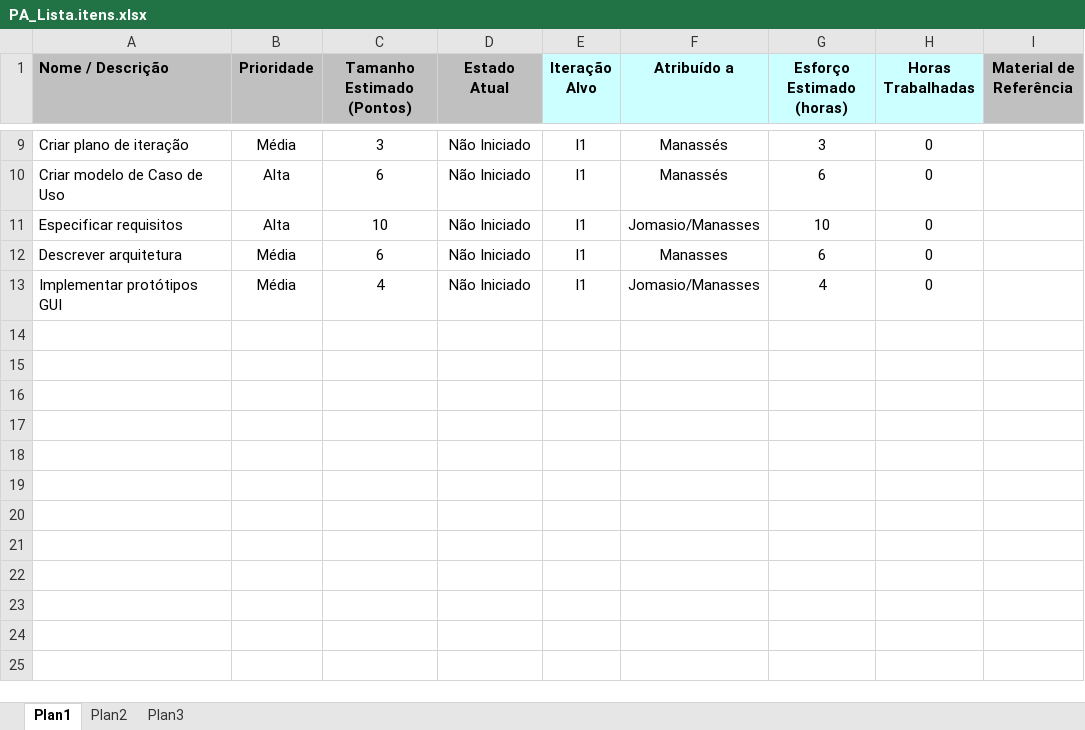
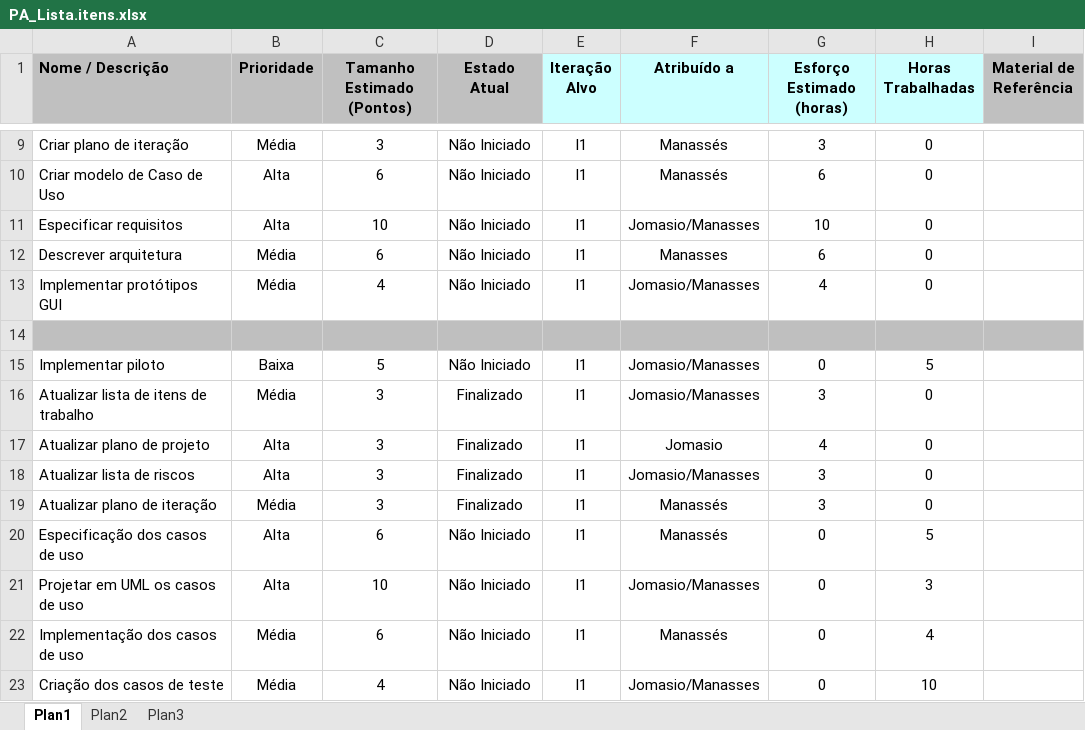
Before and after one commit to jomasio/ParentsAssistance, an Excel workbook: Planejamento/PA_Lista.itens.xlsx, sheet Plan1, drawn as a sheet; only a part is shown, gaps mark what is left out; values as stored, in another font and other column widths than the file's, no borders; the diff names each change by its address in the sheet, - before the commit and + after, or states it on an @@ line.

Commit message:
atualização do projeto parents assistance
atualização do plano de projeto +itens+riscos
criação do plano e intereção-E1
correção dos problemas da requisitos
ref campos
erros de especificação

arquitetura
sem UML de classe

prototipo
colocar as telas

```diff
--- a/Planejamento/PA_Lista.itens.xlsx (sheet Plan1)
+++ b/Planejamento/PA_Lista.itens.xlsx (sheet Plan1)
+row 14: (empty)
+row 15: Implementar piloto | Baixa | 5 | Não Iniciado | I1 | Jomasio/Manasses | 0 | 5
+row 16: Atualizar lista de itens de trabalho | Média | 3 | Finalizado | I1 | Jomasio/Manasses | 3 | 0
+row 17: Atualizar plano de projeto | Alta | 3 | Finalizado | I1 | Jomasio | 4 | 0
+row 18: Atualizar lista de riscos | Alta | 3 | Finalizado | I1 | Jomasio/Manasses | 3 | 0
+row 19: Atualizar plano de iteração | Média | 3 | Finalizado | I1 | Manassés | 3 | 0
+row 20: Especificação dos casos de uso | Alta | 6 | Não Iniciado | I1 | Manassés | 0 | 5
+row 21: Projetar em UML os casos de uso | Alta | 10 | Não Iniciado | I1 | Jomasio/Manasses | 0 | 3
+row 22: Implementação dos casos de uso | Média | 6 | Não Iniciado | I1 | Manassés | 0 | 4
+row 23: Criação dos casos de teste | Média | 4 | Não Iniciado | I1 | Jomasio/Manasses | 0 | 10
```
Also changed, not shown: 29 other files.
